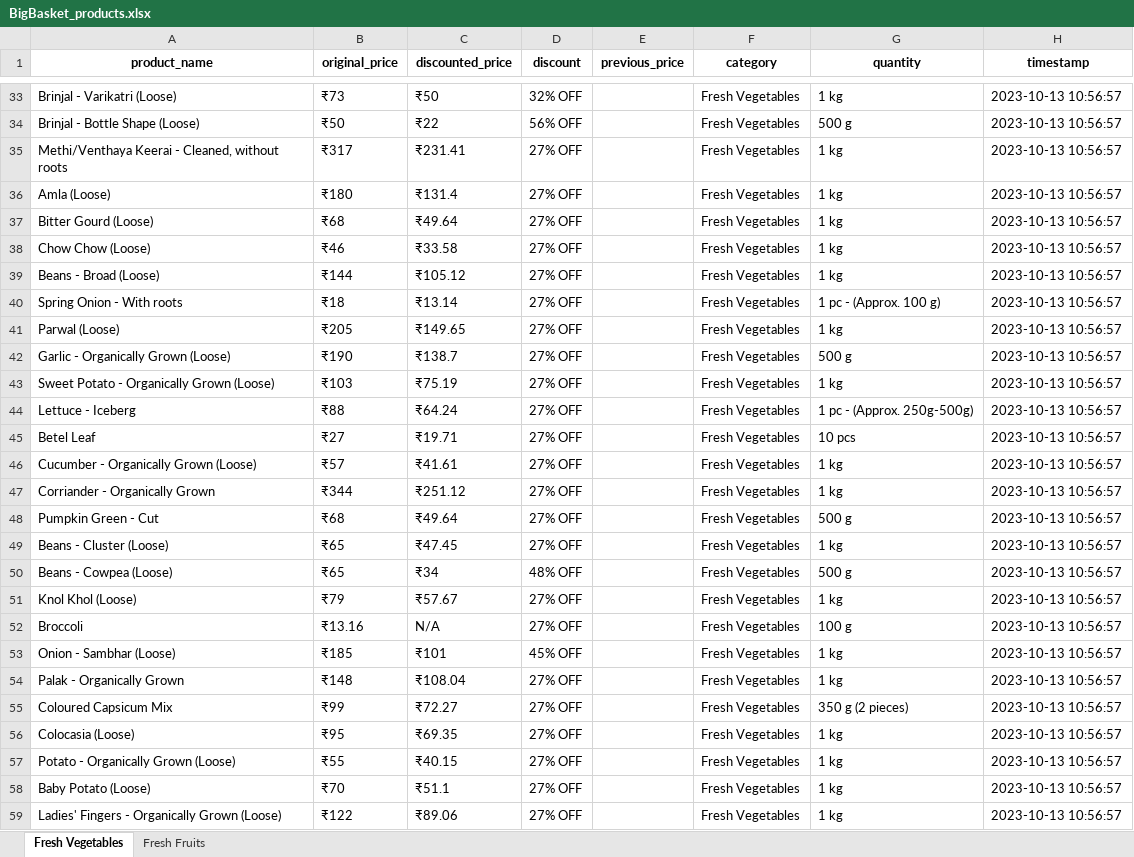
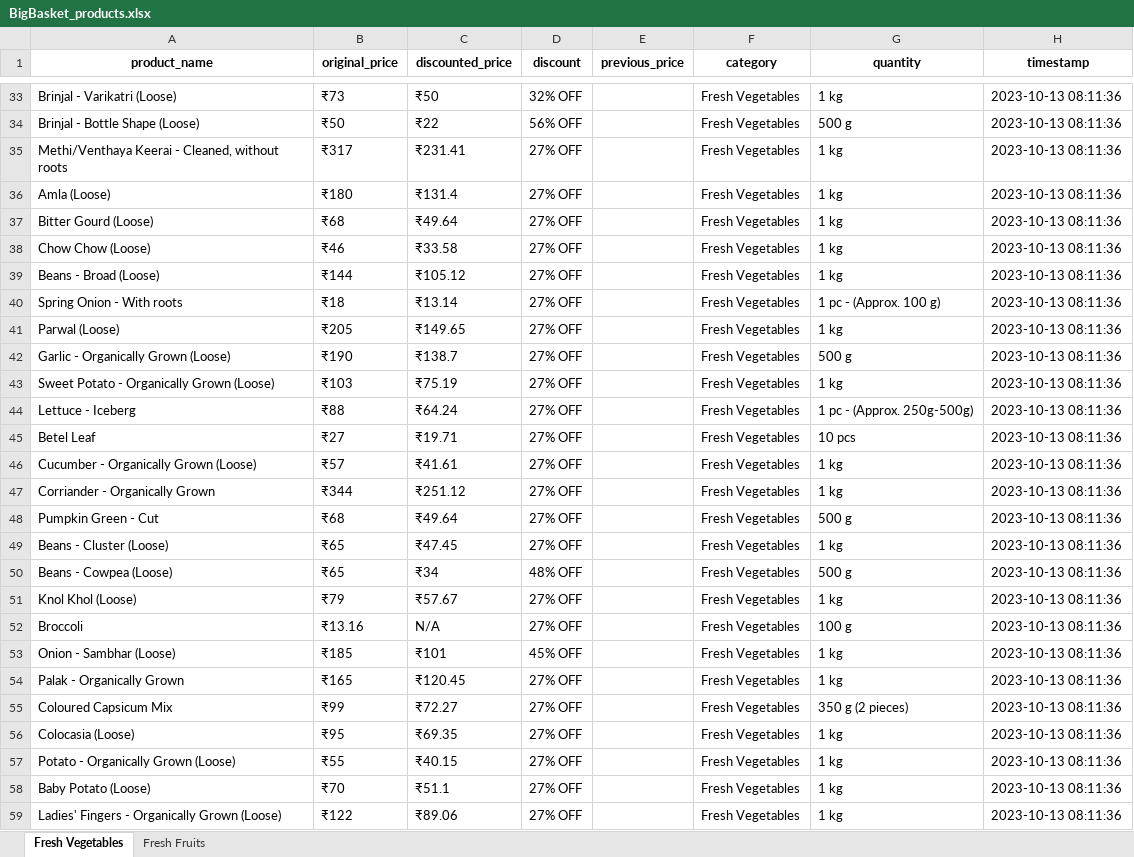
Before and after one commit to NidhiiK/Vegease, an Excel workbook: BigBasket/BigBasket_products.xlsx, sheet Fresh Vegetables, drawn as a sheet; only a part is shown, gaps mark what is left out; values as stored, in another font and other column widths than the file's, no borders; the diff covers the shown part only; the diff names each change by its address in the sheet, - before the commit and + after, or states it on an @@ line.

```diff
--- a/BigBasket/BigBasket_products.xlsx (sheet Fresh Vegetables)
+++ b/BigBasket/BigBasket_products.xlsx (sheet Fresh Vegetables)
-H33:H59 (timestamp): 2023-10-13 10:56:57
+H33:H59 (timestamp): 2023-10-13 08:11:36
-B54 (original_price): ₹148
+B54 (original_price): ₹165
-C54 (discounted_price): ₹108.04
+C54 (discounted_price): ₹120.45
```
Also changed, not shown: 77 edited cells elsewhere in this sheet, sheet Fresh Fruits, 1 other file.
